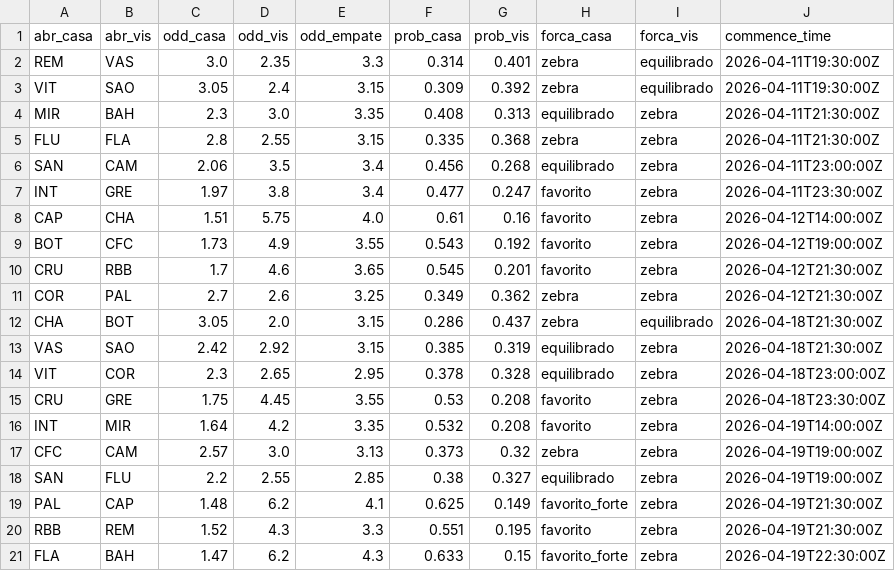
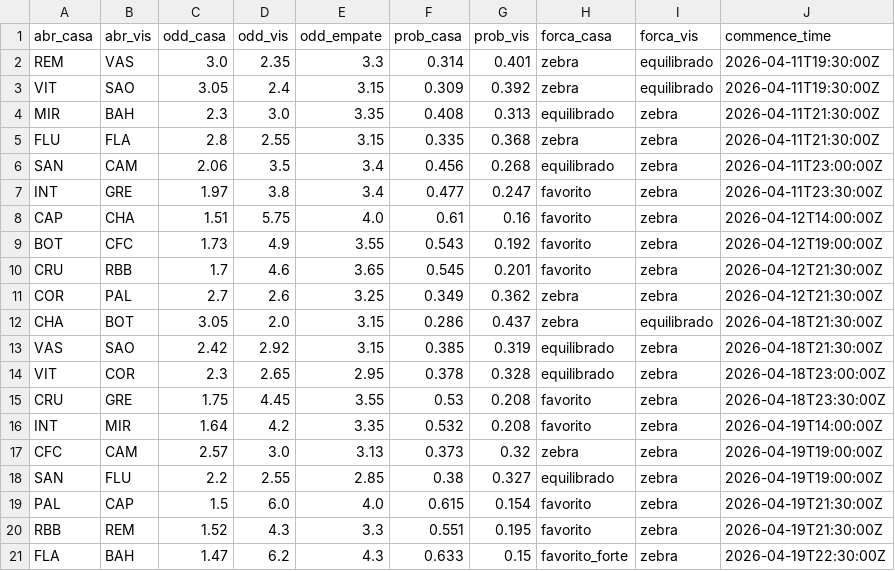
Before and after one commit to FilipeNamorato/extracaoCartola, a CSV file: docs/data/current/odds.csv, drawn as a sheet.

```diff
--- a/docs/data/current/odds.csv
+++ b/docs/data/current/odds.csv
@@ -18,3 +18,3 @@ CFC,CAM,2.57,3.0,3.13,0.373,0.32,zebra,zebra,2026-04-19T19:00:00Z
 SAN,FLU,2.2,2.55,2.85,0.38,0.327,equilibrado,zebra,2026-04-19T19:00:00Z
-PAL,CAP,1.48,6.2,4.1,0.625,0.149,favorito_forte,zebra,2026-04-19T21:30:00Z
+PAL,CAP,1.5,6.0,4.0,0.615,0.154,favorito,zebra,2026-04-19T21:30:00Z
 RBB,REM,1.52,4.3,3.3,0.551,0.195,favorito,zebra,2026-04-19T21:30:00Z
```
Also changed, not shown: docs/data/current/atletas.csv, docs/data/current/log.csv, 11 other files.
